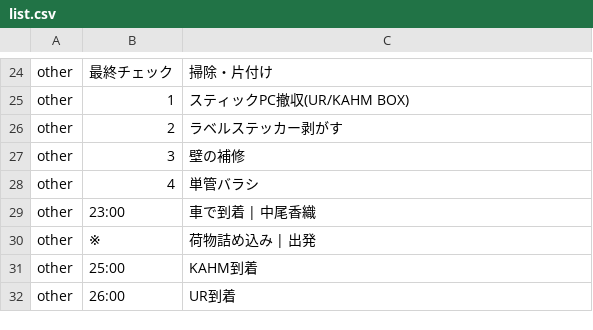
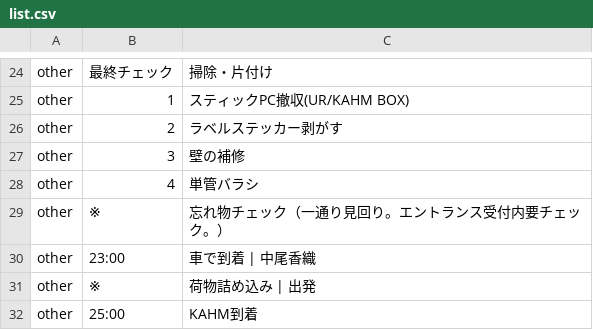
Before and after one commit to the-things-i-we-own/-, a CSV file: 3d/0822/list.csv, drawn as a sheet; only a part is shown, gaps mark what is left out; the shorter side is filled out with more unchanged rows; the diff names each change by its address in the sheet, - before the commit and + after, or states it on an @@ line.

Commit message:
Update list.csv

```diff
--- a/3d/0822/list.csv
+++ b/3d/0822/list.csv
+row 29: other | ※ | 忘れ物チェック（一通り見回り。エントランス受付内要チェック。）
```
